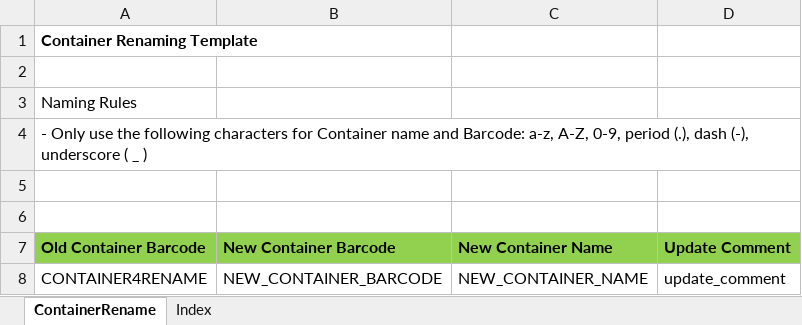
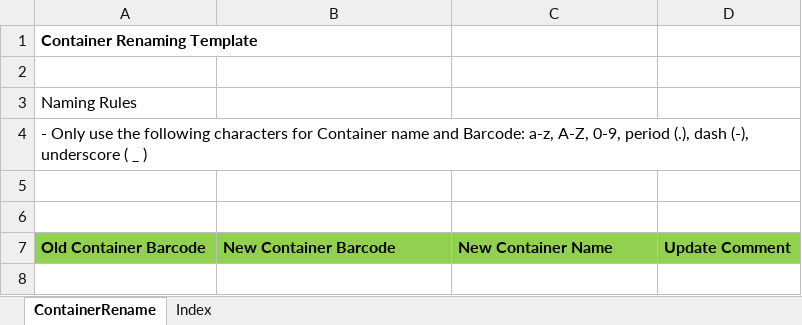
Before and after one commit to c3g/freezeman, an Excel workbook: backend/fms_core/static/submission_templates/Container_rename_vtest.xlsx, sheet ContainerRename, drawn as a sheet; values as stored, in another font and other column widths than the file's, no borders; the diff names each change by its address in the sheet, - before the commit and + after, or states it on an @@ line.

```diff
--- a/backend/fms_core/static/submission_templates/Container_rename_vtest.xlsx (sheet ContainerRename)
+++ b/backend/fms_core/static/submission_templates/Container_rename_vtest.xlsx (sheet ContainerRename)
-row 8: CONTAINER4RENAME | NEW_CONTAINER_BARCODE | NEW_CONTAINER_NAME | update_comment
```
Also changed, not shown: sheet Index, backend/fms_core/static/submission_templates/Container_creation_vtest.xlsx, backend/fms_core/static/submission_templates/Container_move_vtest.xlsx, 7 other files.
